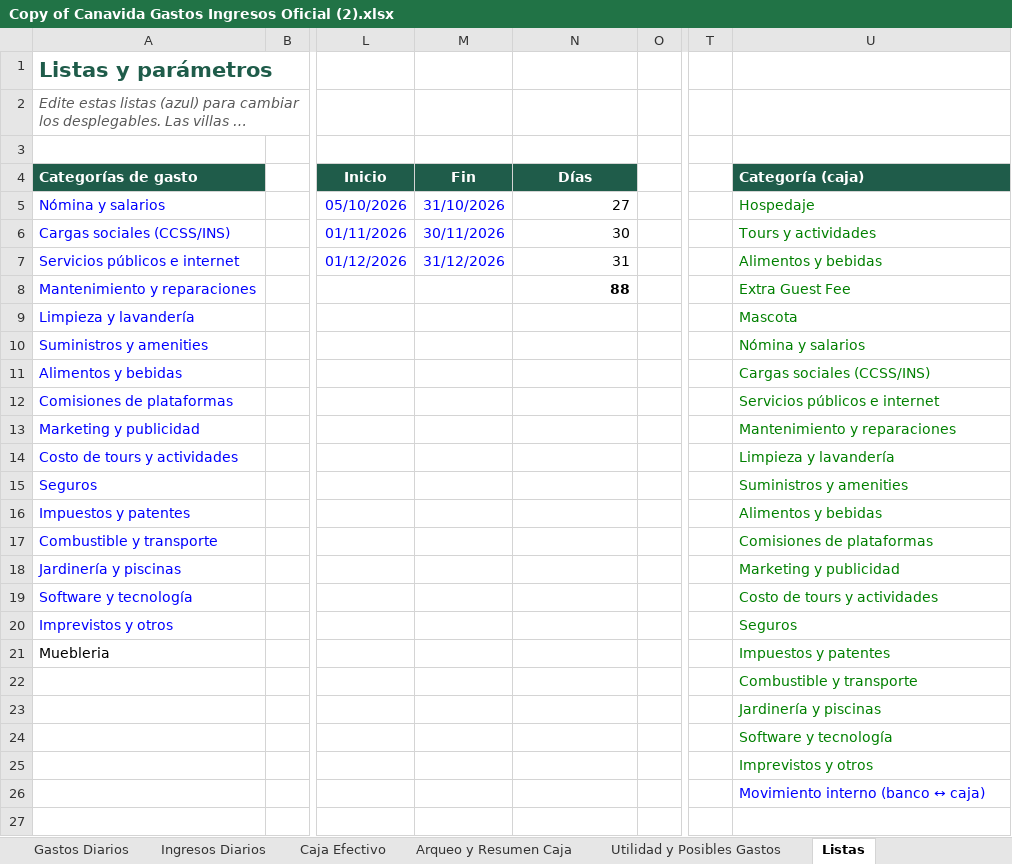
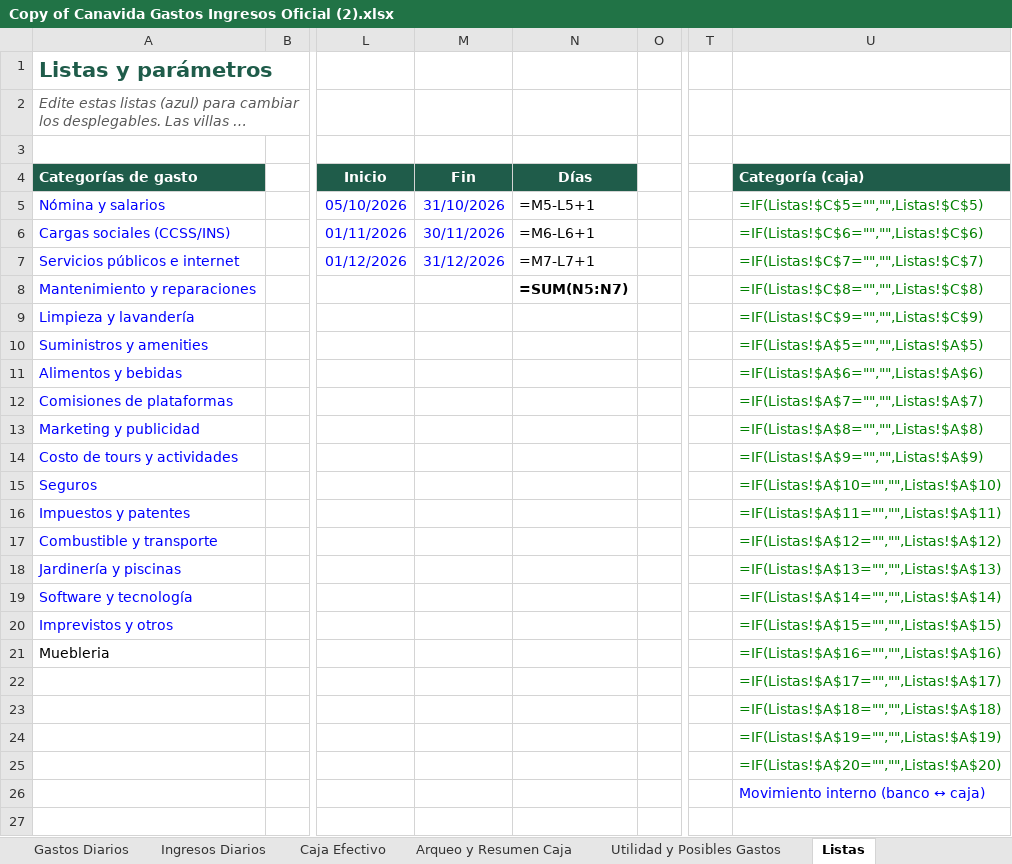
Before and after one commit to charliebrowncr/Gastos, an Excel workbook: Copy of Canavida Gastos Ingresos Oficial (2).xlsx, sheet Listas, drawn as a sheet; only a part is shown, gaps mark what is left out; long unchanged cells end in …; values as stored, in another font and other column widths than the file's, no borders; formulas without a stored value are shown as written; charts and pictures not drawn; the diff names each change by its address in the sheet, - before the commit and + after, or states it on an @@ line.

```diff
--- a/Copy of Canavida Gastos Ingresos Oficial (2).xlsx (sheet Listas)
+++ b/Copy of Canavida Gastos Ingresos Oficial (2).xlsx (sheet Listas)
-N5 (Días): 27
+N5 (Días): =M5-L5+1
-U5 (Categoría (caja)): Hospedaje
+U5 (Categoría (caja)): =IF(Listas!$C$5="","",Listas!$C$5)
-N6 (Días): 30
+N6 (Días): =M6-L6+1
-U6 (Categoría (caja)): Tours y actividades
+U6 (Categoría (caja)): =IF(Listas!$C$6="","",Listas!$C$6)
-N7 (Días): 31
+N7 (Días): =M7-L7+1
-U7 (Categoría (caja)): Alimentos y bebidas
+U7 (Categoría (caja)): =IF(Listas!$C$7="","",Listas!$C$7)
-N8 (Días): 88
+N8 (Días): =SUM(N5:N7)
-U8 (Categoría (caja)): Extra Guest Fee
+U8 (Categoría (caja)): =IF(Listas!$C$8="","",Listas!$C$8)
-U9 (Categoría (caja)): Mascota
+U9 (Categoría (caja)): =IF(Listas!$C$9="","",Listas!$C$9)
-U10 (Categoría (caja)): Nómina y salarios
+U10 (Categoría (caja)): =IF(Listas!$A$5="","",Listas!$A$5)
-U11 (Categoría (caja)): Cargas sociales (CCSS/INS)
+U11 (Categoría (caja)): =IF(Listas!$A$6="","",Listas!$A$6)
-U12 (Categoría (caja)): Servicios públicos e internet
+U12 (Categoría (caja)): =IF(Listas!$A$7="","",Listas!$A$7)
-U13 (Categoría (caja)): Mantenimiento y reparaciones
+U13 (Categoría (caja)): =IF(Listas!$A$8="","",Listas!$A$8)
-U14 (Categoría (caja)): Limpieza y lavandería
+U14 (Categoría (caja)): =IF(Listas!$A$9="","",Listas!$A$9)
-U15 (Categoría (caja)): Suministros y amenities
+U15 (Categoría (caja)): =IF(Listas!$A$10="","",Listas!$A$10)
-U16 (Categoría (caja)): Alimentos y bebidas
+U16 (Categoría (caja)): =IF(Listas!$A$11="","",Listas!$A$11)
-U17 (Categoría (caja)): Comisiones de plataformas
+U17 (Categoría (caja)): =IF(Listas!$A$12="","",Listas!$A$12)
-U18 (Categoría (caja)): Marketing y publicidad
+U18 (Categoría (caja)): =IF(Listas!$A$13="","",Listas!$A$13)
-U19 (Categoría (caja)): Costo de tours y actividades
+U19 (Categoría (caja)): =IF(Listas!$A$14="","",Listas!$A$14)
-U20 (Categoría (caja)): Seguros
+U20 (Categoría (caja)): =IF(Listas!$A$15="","",Listas!$A$15)
-U21 (Categoría (caja)): Impuestos y patentes
+U21 (Categoría (caja)): =IF(Listas!$A$16="","",Listas!$A$16)
-U22 (Categoría (caja)): Combustible y transporte
+U22 (Categoría (caja)): =IF(Listas!$A$17="","",Listas!$A$17)
-U23 (Categoría (caja)): Jardinería y piscinas
+U23 (Categoría (caja)): =IF(Listas!$A$18="","",Listas!$A$18)
-U24 (Categoría (caja)): Software y tecnología
+U24 (Categoría (caja)): =IF(Listas!$A$19="","",Listas!$A$19)
-U25 (Categoría (caja)): Imprevistos y otros
+U25 (Categoría (caja)): =IF(Listas!$A$20="","",Listas!$A$20)
```
Also changed, not shown: sheet Caja Efectivo, sheet Arqueo y Resumen Caja, sheet Utilidad y Posibles Gastos, sheet Gastos Diarios, sheet Gastos e Ingresos, sheet Ingresos Diarios, charts or pictures, 15 other files.
